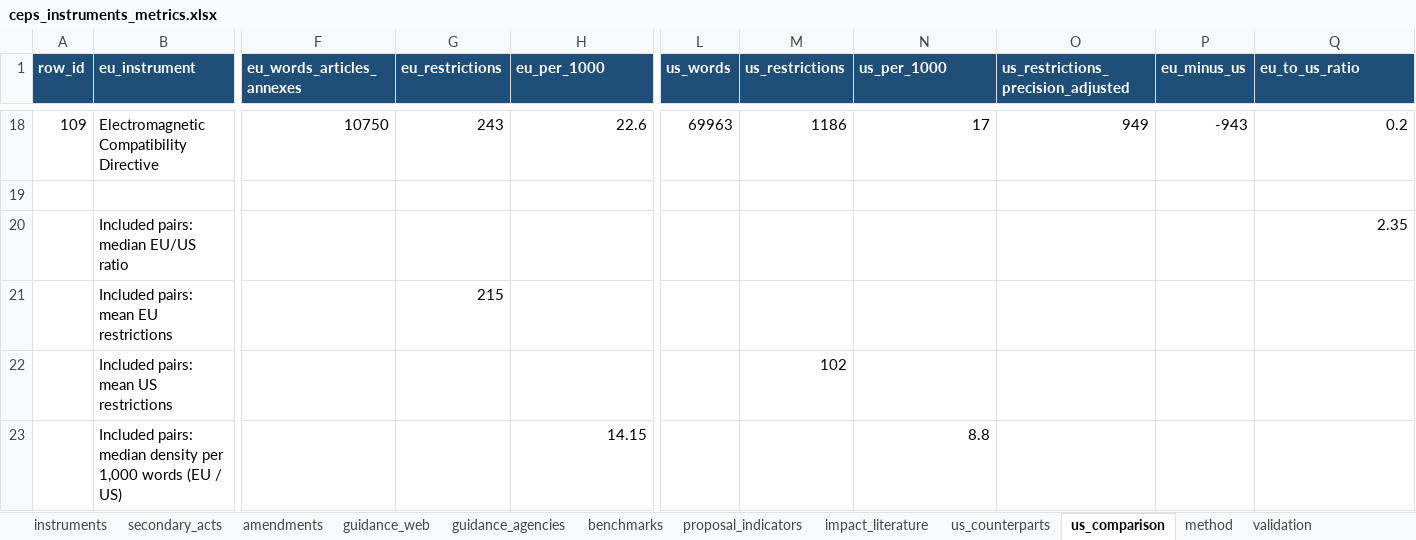
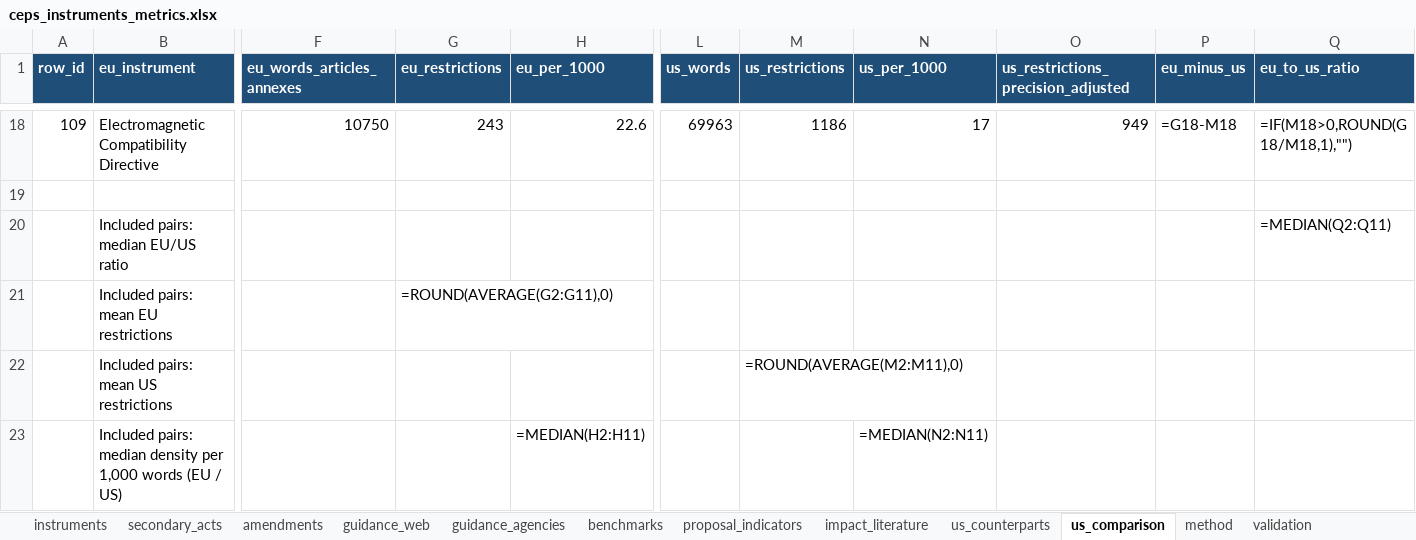
Before and after one commit to ben-schroeter/DMA_review, an Excel workbook: research/ceps_metrics/ceps_instruments_metrics.xlsx, sheet us_comparison, drawn as a sheet; only a part is shown, gaps mark what is left out; values as stored, in another font and other column widths than the file's, no borders; formulas without a stored value are shown as written; charts and pictures not drawn; removed rows and columns are numbered as before the commit, all else as after; rows hold the shown columns only; the diff covers the shown part only; the diff names each change by its address in the sheet, - before the commit and + after, or states it on an @@ line.

```diff
--- a/research/ceps_metrics/ceps_instruments_metrics.xlsx (sheet us_comparison)
+++ b/research/ceps_metrics/ceps_instruments_metrics.xlsx (sheet us_comparison)
-P18 (eu_minus_us): -943
+P18 (eu_minus_us): =G18-M18
-Q18 (eu_to_us_ratio): 0.2
+Q18 (eu_to_us_ratio): =IF(M18>0,ROUND(G18/M18,1),"")
-Q20 (eu_to_us_ratio): 2.35
+Q20 (eu_to_us_ratio): =MEDIAN(Q2:Q11)
-G21 (eu_restrictions): 215
+G21 (eu_restrictions): =ROUND(AVERAGE(G2:G11),0)
-M22 (us_restrictions): 102
+M22 (us_restrictions): =ROUND(AVERAGE(M2:M11),0)
-row 23:  | Included pairs: median density per 1,000 words (EU / US) |  |  | 14.15 |  |  | 8.8
+row 23:  | Included pairs: median density per 1,000 words (EU / US) |  |  | =MEDIAN(H2:H11) |  |  | =MEDIAN(N2:N11)
```
Also changed, not shown: 32 edited cells elsewhere in this sheet, sheet impact_literature, sheet instruments, sheet benchmarks, charts or pictures, 43 other files.
